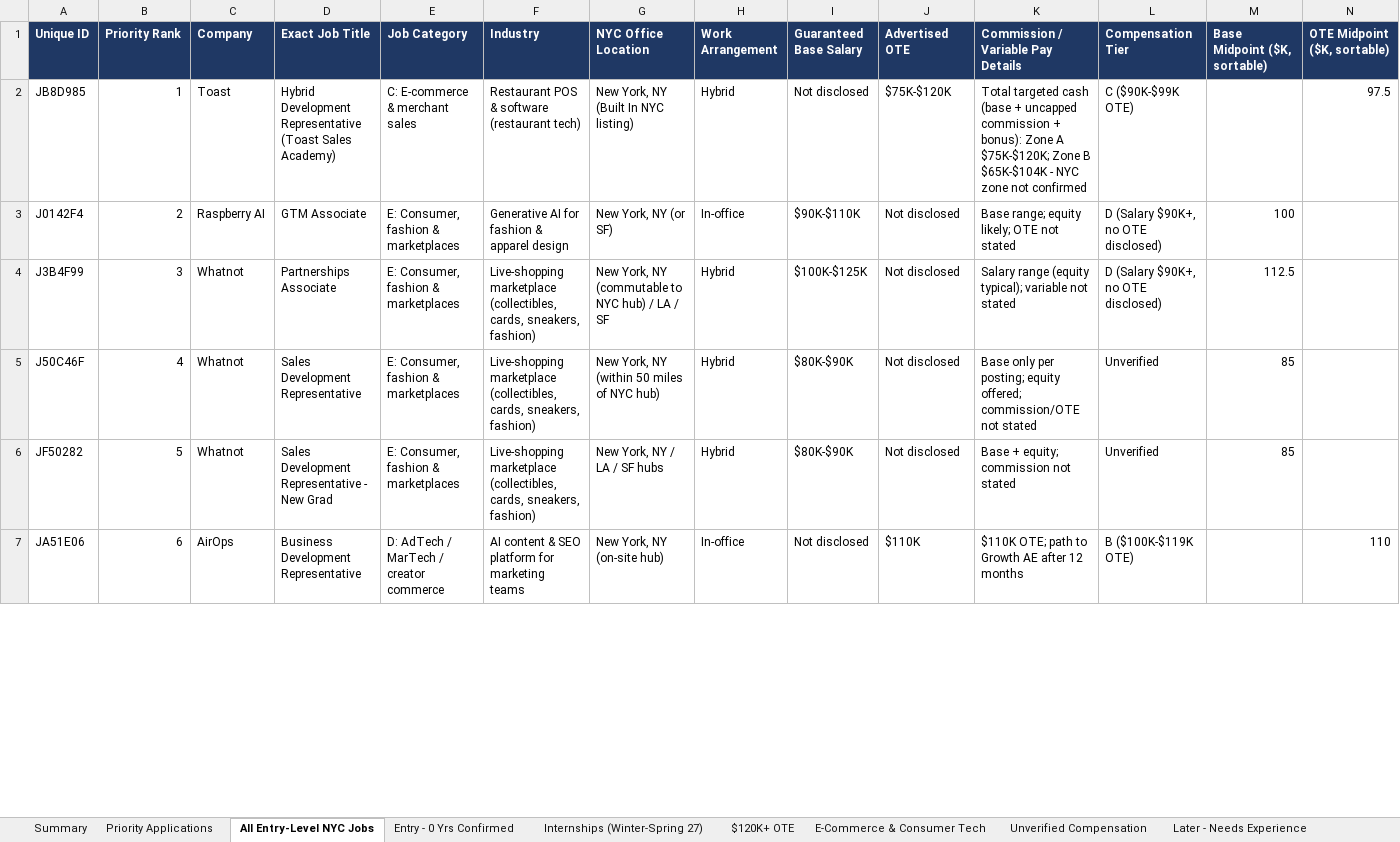
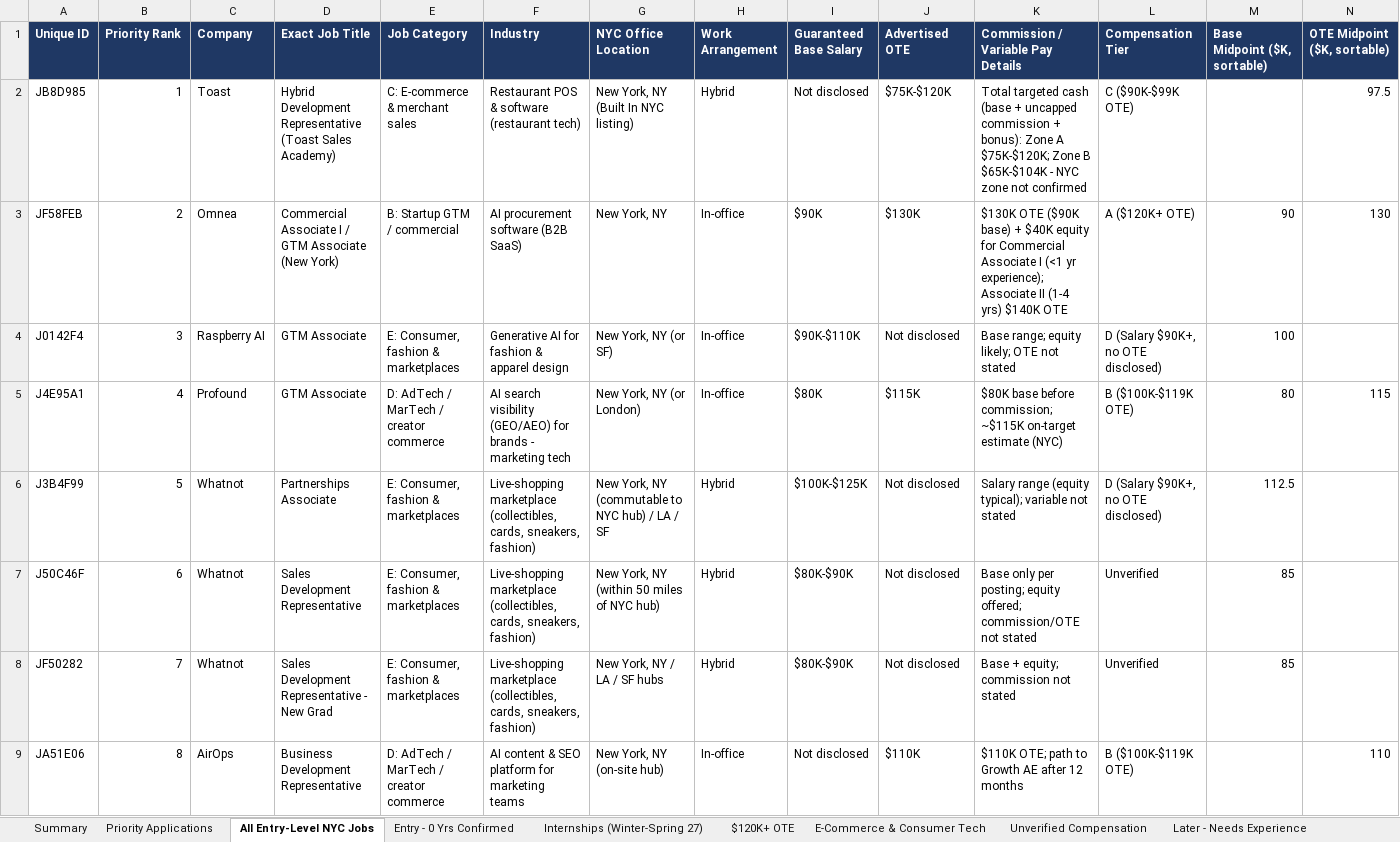
Before and after one commit to gil2231/Business-Auto-Pilot, an Excel workbook: job-search/NYC_Sales_GTM_Jobs_Master.xlsx, sheet All Entry-Level NYC Jobs, drawn as a sheet; only a part is shown; values as stored, in another font and other column widths than the file's, no borders; addresses are those after the commit; rows hold the shown columns only; the diff covers the shown part only; the diff names each change by its address in the sheet, - before the commit and + after, or states it on an @@ line.

```diff
--- a/job-search/NYC_Sales_GTM_Jobs_Master.xlsx (sheet All Entry-Level NYC Jobs)
+++ b/job-search/NYC_Sales_GTM_Jobs_Master.xlsx (sheet All Entry-Level NYC Jobs)
+row 3: JF58FEB | 2 | Omnea | Commercial Associate I / GTM Associate (New York) | B: Startup GTM / commercial | AI procurement software (B2B SaaS) | New York, NY | In-office | $90K | $130K | $130K OTE ($90K base) + $40K equity for Commercial Associate I (<1 yr experience); Associate II (1-4 yrs) $140K OTE | A ($120K+ OTE) | 90 | 130
-B4 (Priority Rank): 2
+B4 (Priority Rank): 3
+row 5: J4E95A1 | 4 | Profound | GTM Associate | D: AdTech / MarTech / creator commerce | AI search visibility (GEO/AEO) for brands - marketing tech | New York, NY (or London) | In-office | $80K | $115K | $80K base before commission; ~$115K on-target estimate (NYC) | B ($100K-$119K OTE) | 80 | 115
-B6 (Priority Rank): 3
+B6 (Priority Rank): 5
-B7 (Priority Rank): 4
+B7 (Priority Rank): 6
-B8 (Priority Rank): 5
+B8 (Priority Rank): 7
-B9 (Priority Rank): 6
+B9 (Priority Rank): 8
```
Also changed, not shown: 5 added rows, 1 removed row and 113 edited cells elsewhere in this sheet, sheet Priority Applications, sheet Entry - 0 Yrs Confirmed, sheet Unverified Compensation, sheet $120K+ OTE, sheet Later - Needs Experience, sheet E-Commerce & Consumer Tech, 2 more sheets, 4 other files.
